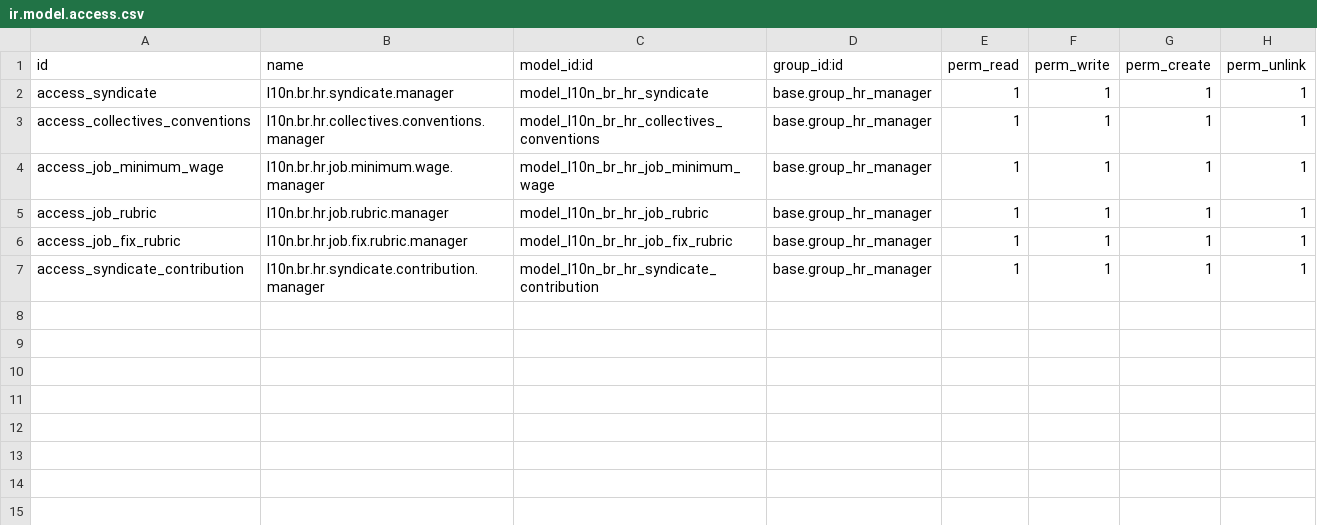
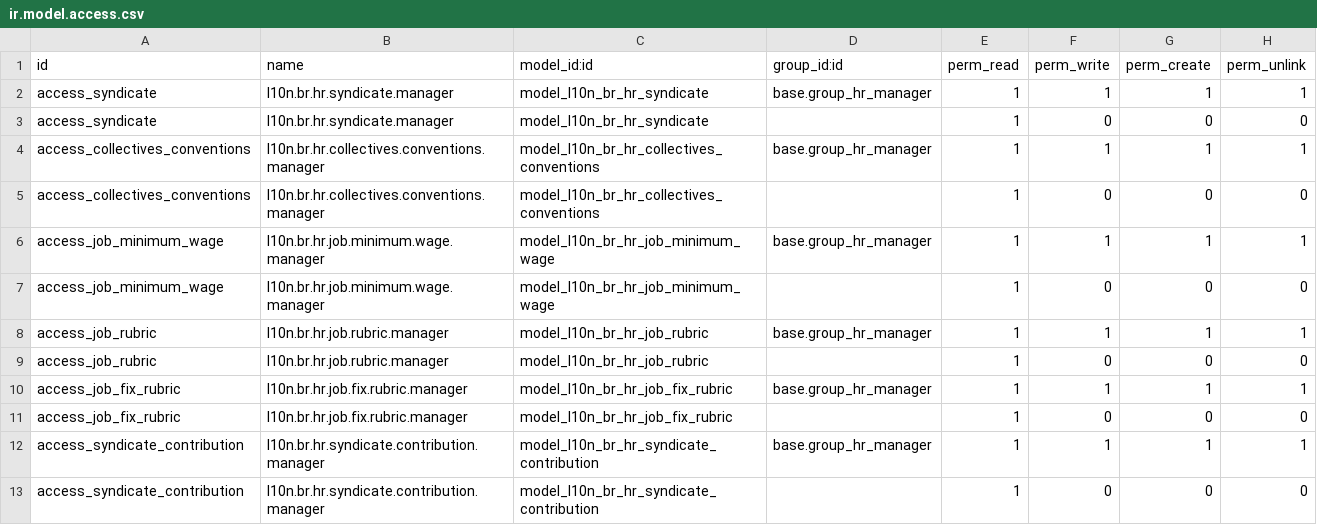
Before and after one commit to odoo-brazil/odoo-brazil-hr, a CSV file: l10n_br_hr_syndicate/security/ir.model.access.csv, drawn as a sheet.

```diff
--- a/l10n_br_hr_syndicate/security/ir.model.access.csv
+++ b/l10n_br_hr_syndicate/security/ir.model.access.csv
@@ -2,6 +2,12 @@ id,name,model_id:id,group_id:id,perm_read,perm_write,perm_create,perm_unlink
 access_syndicate,l10n.br.hr.syndicate.manager,model_l10n_br_hr_syndicate,base.group_hr_manager,1,1,1,1
+access_syndicate,l10n.br.hr.syndicate.manager,model_l10n_br_hr_syndicate,,1,0,0,0
 access_collectives_conventions,l10n.br.hr.collectives.conventions.manager,model_l10n_br_hr_collectives_conventions,base.group_hr_manager,1,1,1,1
+access_collectives_conventions,l10n.br.hr.collectives.conventions.manager,model_l10n_br_hr_collectives_conventions,,1,0,0,0
 access_job_minimum_wage,l10n.br.hr.job.minimum.wage.manager,model_l10n_br_hr_job_minimum_wage,base.group_hr_manager,1,1,1,1
+access_job_minimum_wage,l10n.br.hr.job.minimum.wage.manager,model_l10n_br_hr_job_minimum_wage,,1,0,0,0
 access_job_rubric,l10n.br.hr.job.rubric.manager,model_l10n_br_hr_job_rubric,base.group_hr_manager,1,1,1,1
+access_job_rubric,l10n.br.hr.job.rubric.manager,model_l10n_br_hr_job_rubric,,1,0,0,0
 access_job_fix_rubric,l10n.br.hr.job.fix.rubric.manager,model_l10n_br_hr_job_fix_rubric,base.group_hr_manager,1,1,1,1
+access_job_fix_rubric,l10n.br.hr.job.fix.rubric.manager,model_l10n_br_hr_job_fix_rubric,,1,0,0,0
 access_syndicate_contribution,l10n.br.hr.syndicate.contribution.manager,model_l10n_br_hr_syndicate_contribution,base.group_hr_manager,1,1,1,1
+access_syndicate_contribution,l10n.br.hr.syndicate.contribution.manager,model_l10n_br_hr_syndicate_contribution,,1,0,0,0
```
Also changed, not shown: 1 other file.
